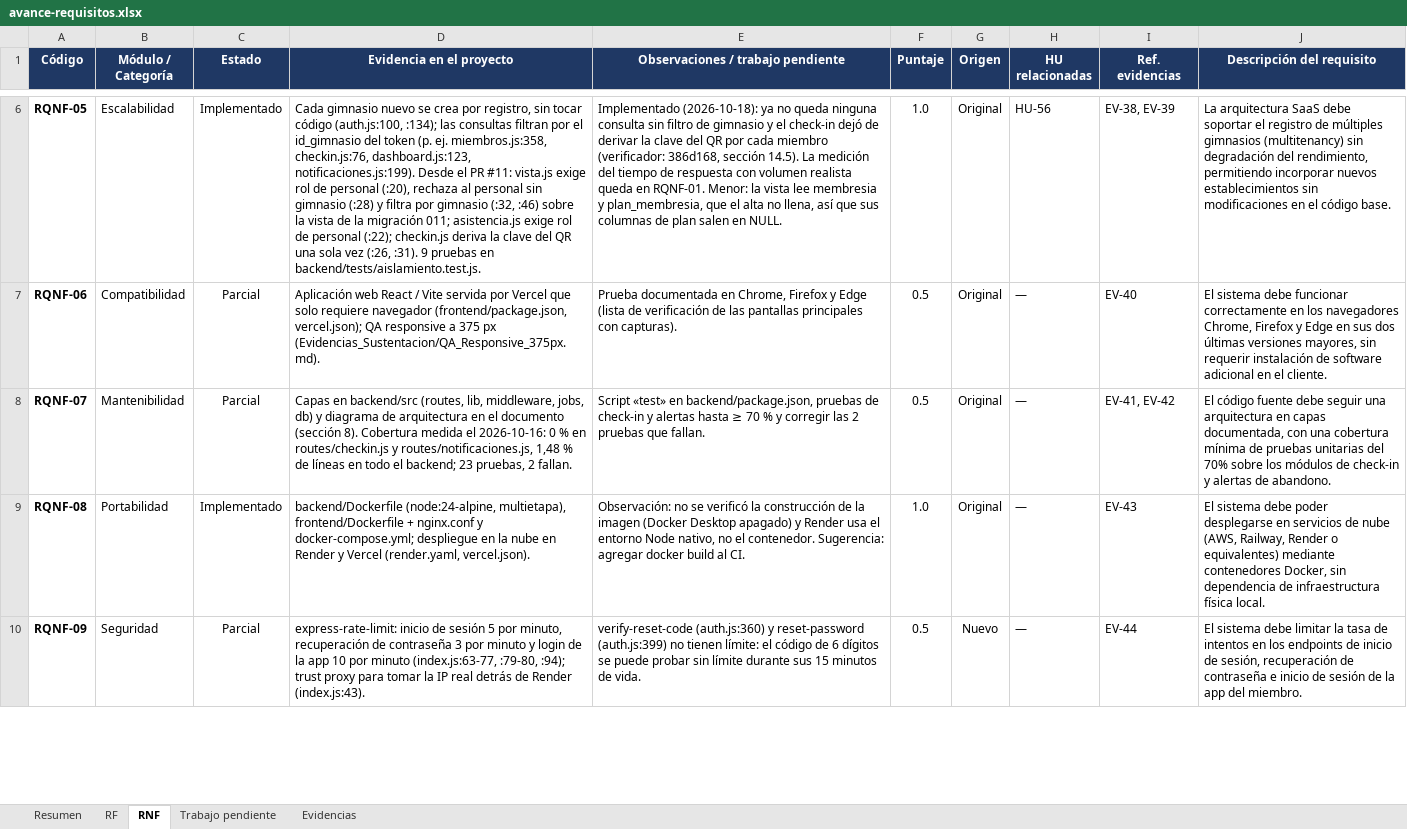
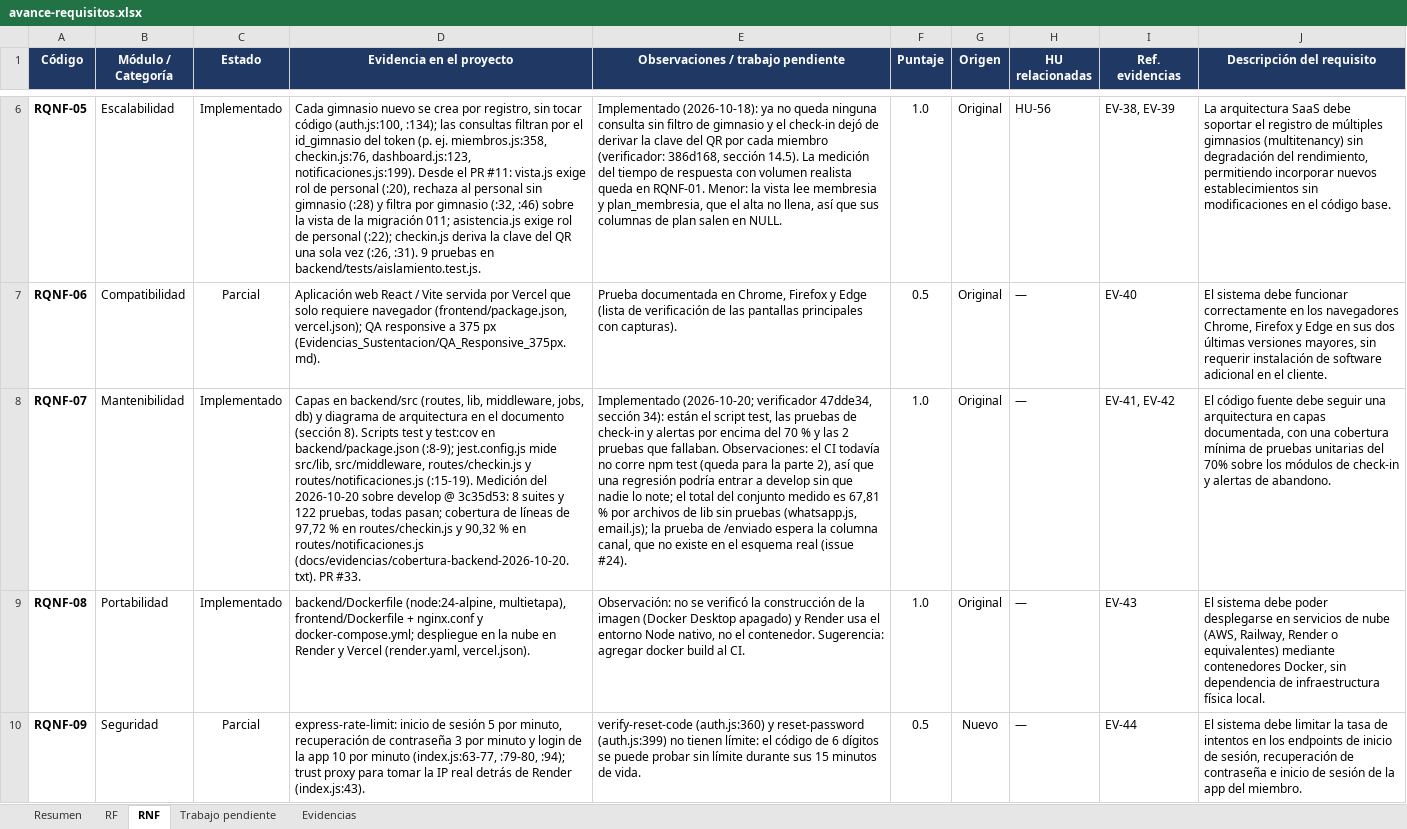
Before and after one commit to Luis140721/Proyecto_Fitloyalty, an Excel workbook: docs/avance-requisitos.xlsx, sheet RNF, drawn as a sheet; only a part is shown, gaps mark what is left out; values as stored, in another font and other column widths than the file's, no borders; conditional formats not drawn; the diff names each change by its address in the sheet, - before the commit and + after, or states it on an @@ line.

Commit message:
docs(avance): RQF-13, RQF-14, RQF-04, RQF-11 y RQNF-07 Implementados en el Excel (79,7 %)
- RQF-14 y RQF-13 (PR #10), con la limitacion de despliegue que decidio
  Luis: Render y la imagen Docker no tienen Chrome, asi que WhatsApp solo
  envia en un equipo con Chrome, el QR escaneado y ENABLE_WHATSAPP activo.
- RQF-04 (PR #30): el check-in niega a las congeladas y el job las salta.
- RQF-11 (PR #32), desde Pendiente: rachas, hitos y su configuracion.
- RQNF-07 (PR #33): script test y 122 pruebas; nueva evidencia
  docs/evidencias/cobertura-backend-2026-10-20.txt.
- RQF-02 cierra la observacion del kiosco (marcarActividad en el check-in).
- Salen de la ruta los cinco que quedaron Implementados.

Editado con Excel por COM. Avance: 29,5 de 37 = 79,7 % (RF 86,4 %, RNF 70,0 %).

```diff
--- a/docs/avance-requisitos.xlsx (sheet RNF)
+++ b/docs/avance-requisitos.xlsx (sheet RNF)
-C8 (Estado): Parcial
+C8 (Estado): Implementado
-D8 (Evidencia en el proyecto): …(sección 8). Cobertura medida el 2026-10-16: 0 % en routes/checkin.js y routes/notificaciones.js, 1,48 % de líneas en todo el backend; 23 pruebas, 2 fallan.
+D8 (Evidencia en el proyecto): …(sección 8). Scripts test y test:cov en backend/package.json (:8-9); jest.config.js mide src/lib, src/middleware, routes/checkin.js y routes/notificaciones.js (:15-19). Medición del 2026-10-20 sobre develop @ 3c35d53: 8 suites y 122 pruebas, todas pasan; cobertura de líneas de 97,72 % en routes/checkin.js y 90,32 % en routes/notificaciones.js (docs/evidencias/cobertura-backend-2026-10-20.txt). PR #33.
-E8: Script «test» en backend/package.json, pruebas de check-in y alertas hasta ≥ 70 % y corregir las 2 pruebas que fallan.
+E8: Implementado (2026-10-20; verificador 47dde34, sección 34): están el script test, las pruebas de check-in y alertas por encima del 70 % y las 2 pruebas que fallaban. Observaciones: el CI todavía no corre npm test (queda para la parte 2), así que una regresión podría entrar a develop sin que nadie lo note; el total del conjunto medido es 67,81 % por archivos de lib sin pruebas (whatsapp.js, email.js); la prueba de /enviado espera la columna canal, que no existe en el esquema real (issue #24).
-F8 (Puntaje): 0.5
+F8 (Puntaje): 1.0
```
Also changed, not shown: sheet Resumen, sheet Trabajo pendiente, sheet Evidencias, sheet RF, formulas that keep their value, charts or pictures, 1 other file.
